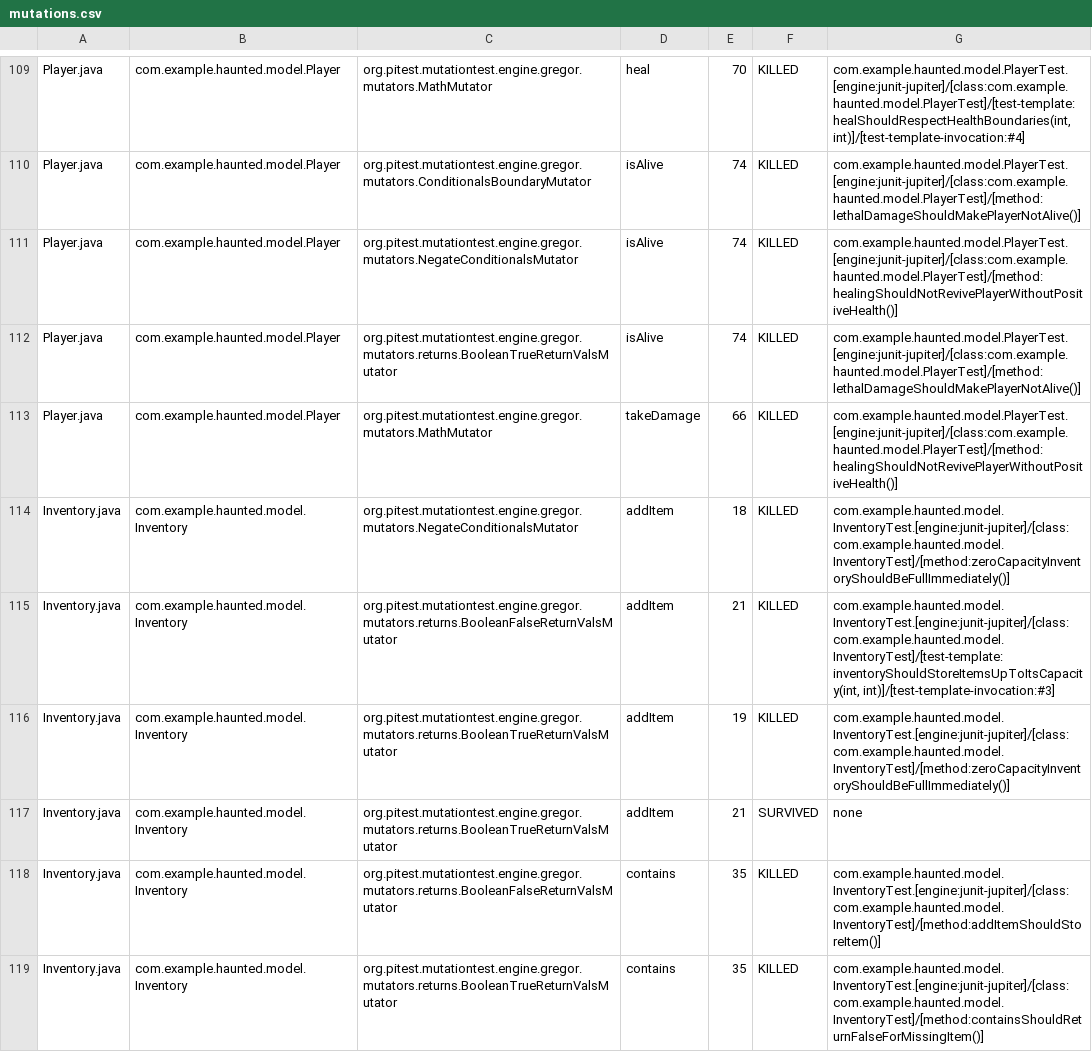
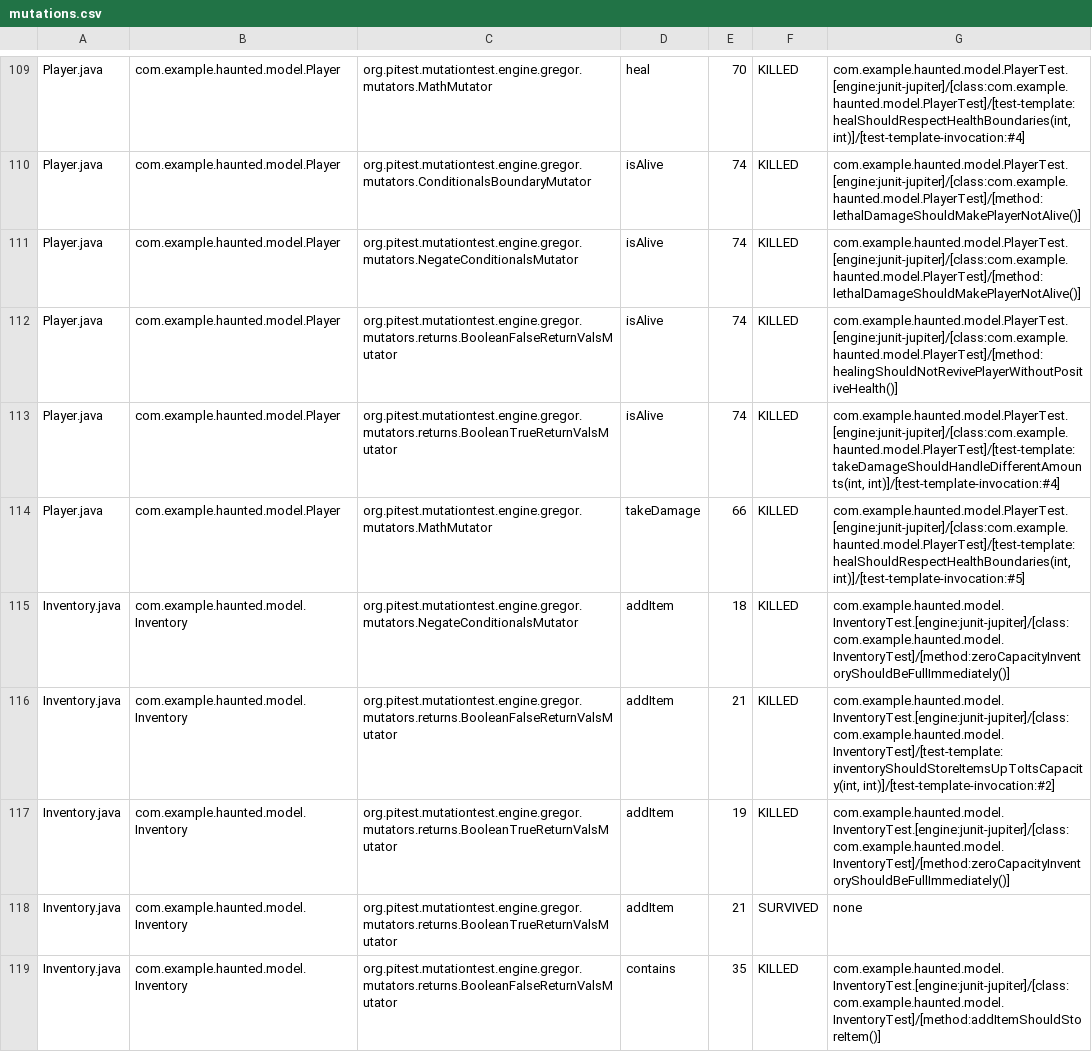
Before and after one commit to omourning/Object-Oriented-Programming-Assignment-3, a CSV file: FS2026_CS3330_GA3_UnitTesting/haunted-university-basement/reports/pitest/pit-reports/mutations.csv, drawn as a sheet; only a part is shown, gaps mark what is left out; the shorter side is filled out with more unchanged rows; the diff covers the shown part only.

Commit message:
Reran Pitest and created coverage folder
Reran Pitest and created coverage folder

```diff
--- a/FS2026_CS3330_GA3_UnitTesting/haunted-university-basement/reports/pitest/pit-reports/mutations.csv
+++ b/FS2026_CS3330_GA3_UnitTesting/haunted-university-basement/reports/pitest/pit-reports/mutations.csv
@@ -110,7 +110,8 @@ Player.java,com.example.haunted.model.Player,org.pitest.mutationtest.engine.greg
 Player.java,com.example.haunted.model.Player,org.pitest.mutationtest.engine.gregor.mutators.ConditionalsBoundaryMutator,isAlive,74,KILLED,com.example.haunted.model.PlayerTest.[engine:junit-jupiter]/[class:com.example.haunted.model.PlayerTest]/[method:lethalDamageShouldMakePlayerNotAlive()]
-Player.java,com.example.haunted.model.Player,org.pitest.mutationtest.engine.gregor.mutators.NegateConditionalsMutator,isAlive,74,KILLED,com.example.haunted.model.PlayerTest.[engine:junit-jupiter]/[class:com.example.haunted.model.PlayerTest]/[method:healingShouldNotRevivePlayerWithoutPositiveHealth()]
-Player.java,com.example.haunted.model.Player,org.pitest.mutationtest.engine.gregor.mutators.returns.BooleanTrueReturnValsMutator,isAlive,74,KILLED,com.example.haunted.model.PlayerTest.[engine:junit-jupiter]/[class:com.example.haunted.model.PlayerTest]/[method:lethalDamageShouldMakePlayerNotAlive()]
-Player.java,com.example.haunted.model.Player,org.pitest.mutationtest.engine.gregor.mutators.MathMutator,takeDamage,66,KILLED,com.example.haunted.model.PlayerTest.[engine:junit-jupiter]/[class:com.example.haunted.model.PlayerTest]/[method:healingShouldNotRevivePlayerWithoutPositiveHealth()]
+Player.java,com.example.haunted.model.Player,org.pitest.mutationtest.engine.gregor.mutators.NegateConditionalsMutator,isAlive,74,KILLED,com.example.haunted.model.PlayerTest.[engine:junit-jupiter]/[class:com.example.haunted.model.PlayerTest]/[method:lethalDamageShouldMakePlayerNotAlive()]
+Player.java,com.example.haunted.model.Player,org.pitest.mutationtest.engine.gregor.mutators.returns.BooleanFalseReturnValsMutator,isAlive,74,KILLED,com.example.haunted.model.PlayerTest.[engine:junit-jupiter]/[class:com.example.haunted.model.PlayerTest]/[method:healingShouldNotRevivePlayerWithoutPositiveHealth()]
+Player.java,com.example.haunted.model.Player,org.pitest.mutationtest.engine.gregor.mutators.returns.BooleanTrueReturnValsMutator,isAlive,74,KILLED,"com.example.haunted.model.PlayerTest.[engine:junit-jupiter]/[class:com.example.haunted.model.PlayerTest]/[test-template:takeDamageShouldHandleDifferentAmounts(int, int)]/[test-template-invocation:#4]"
+Player.java,com.example.haunted.model.Player,org.pitest.mutationtest.engine.gregor.mutators.MathMutator,takeDamage,66,KILLED,"com.example.haunted.model.PlayerTest.[engine:junit-jupiter]/[class:com.example.haunted.model.PlayerTest]/[test-template:healShouldRespectHealthBoundaries(int, int)]/[test-template-invocation:#5]"
 Inventory.java,com.example.haunted.model.Inventory,org.pitest.mutationtest.engine.gregor.mutators.NegateConditionalsMutator,addItem,18,KILLED,com.example.haunted.model.InventoryTest.[engine:junit-jupiter]/[class:com.example.haunted.model.InventoryTest]/[method:zeroCapacityInventoryShouldBeFullImmediately()]
-Inventory.java,com.example.haunted.model.Inventory,org.pitest.mutationtest.engine.gregor.mutators.returns.BooleanFalseReturnValsMutator,addItem,21,KILLED,"com.example.haunted.model.InventoryTest.[engine:junit-jupiter]/[class:com.example.haunted.model.InventoryTest]/[test-template:inventoryShouldStoreItemsUpToItsCapacity(int, int)]/[test-template-invocation:#3]"
+Inventory.java,com.example.haunted.model.Inventory,org.pitest.mutationtest.engine.gregor.mutators.returns.BooleanFalseReturnValsMutator,addItem,21,KILLED,"com.example.haunted.model.InventoryTest.[engine:junit-jupiter]/[class:com.example.haunted.model.InventoryTest]/[test-template:inventoryShouldStoreItemsUpToItsCapacity(int, int)]/[test-template-invocation:#2]"
 Inventory.java,com.example.haunted.model.Inventory,org.pitest.mutationtest.engine.gregor.mutators.returns.BooleanTrueReturnValsMutator,addItem,19,KILLED,com.example.haunted.model.InventoryTest.[engine:junit-jupiter]/[class:com.example.haunted.model.InventoryTest]/[method:zeroCapacityInventoryShouldBeFullImmediately()]
```
Also changed, not shown: 5 added rows, 1 removed row, 13 moved rows and 45 edited cells elsewhere in this file, 30 other files.
